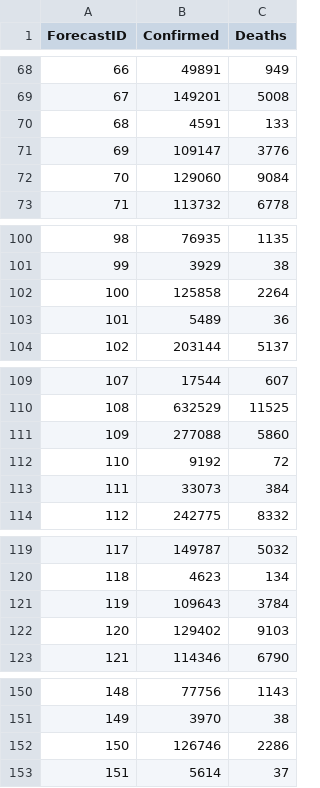
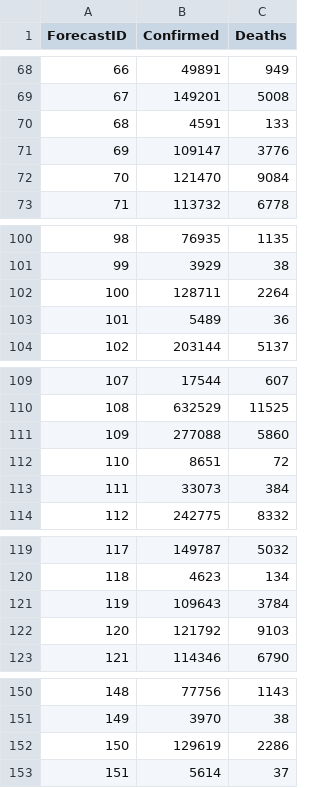
Before and after one commit to UCLA-CS145-Fall20/Ensemble, a CSV file: combined_output.csv, drawn as a sheet; only a part is shown, gaps mark what is left out; the diff covers the shown part only.

```diff
--- a/combined_output.csv
+++ b/combined_output.csv
@@ -71,3 +71,3 @@ ForecastID,Confirmed,Deaths
 69,109147,3776
-70,129060,9084
+70,121470,9084
 71,113732,6778
@@ -101,3 +101,3 @@ ForecastID,Confirmed,Deaths
 99,3929,38
-100,125858,2264
+100,128711,2264
 101,5489,36
@@ -111,3 +111,3 @@ ForecastID,Confirmed,Deaths
 109,277088,5860
-110,9192,72
+110,8651,72
 111,33073,384
@@ -121,3 +121,3 @@ ForecastID,Confirmed,Deaths
 119,109643,3784
-120,129402,9103
+120,121792,9103
 121,114346,6790
@@ -151,3 +151,3 @@ ForecastID,Confirmed,Deaths
 149,3970,38
-150,126746,2286
+150,129619,2286
 151,5614,37
```
Also changed, not shown: 73 edited cells elsewhere in this file, 1 other file.
